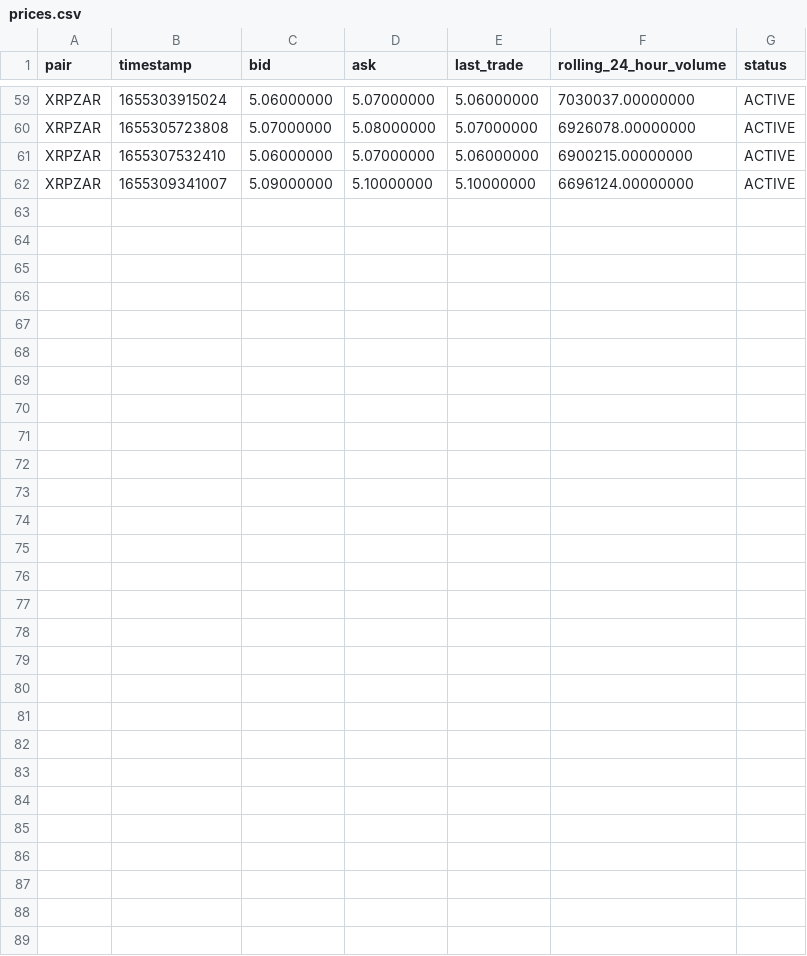
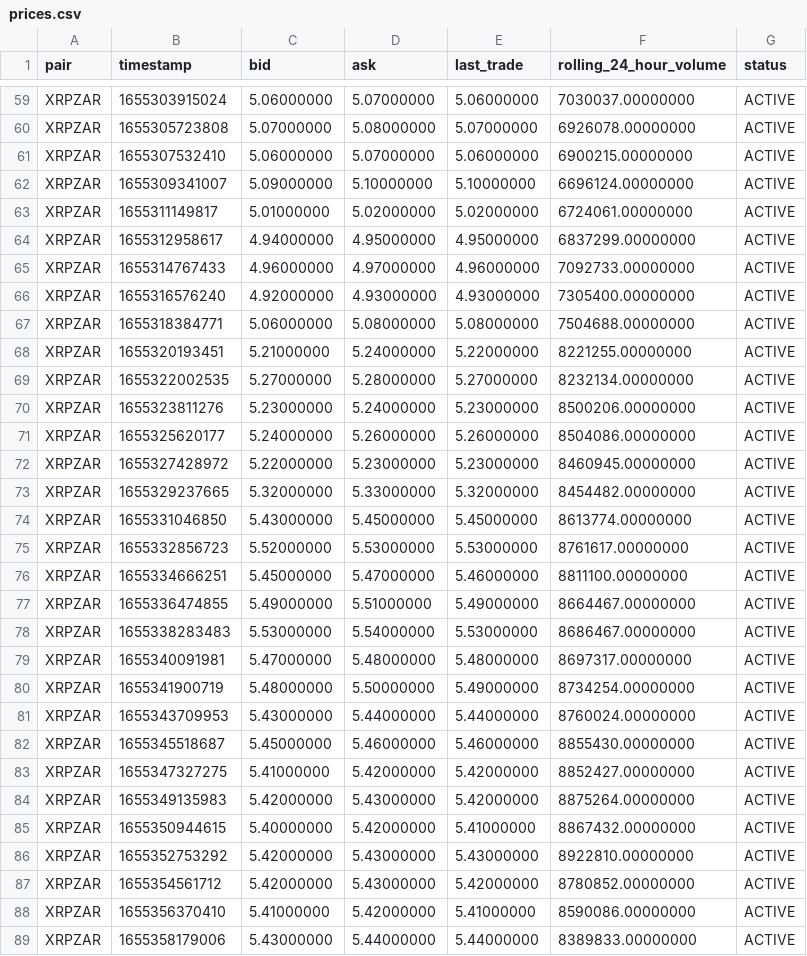
Before and after one commit to darrenpaul/cryptobot, a CSV file: data/prices.csv, drawn as a sheet; only a part is shown, gaps mark what is left out.

Commit message:
getting prices

```diff
--- a/data/prices.csv
+++ b/data/prices.csv
@@ -62 +62,28 @@ XRPZAR	1655307532410	5.06000000	5.07000000	5.06000000	6900215.00000000	ACTIVE
 XRPZAR	1655309341007	5.09000000	5.10000000	5.10000000	6696124.00000000	ACTIVE
+XRPZAR	1655311149817	5.01000000	5.02000000	5.02000000	6724061.00000000	ACTIVE
+XRPZAR	1655312958617	4.94000000	4.95000000	4.95000000	6837299.00000000	ACTIVE
+XRPZAR	1655314767433	4.96000000	4.97000000	4.96000000	7092733.00000000	ACTIVE
+XRPZAR	1655316576240	4.92000000	4.93000000	4.93000000	7305400.00000000	ACTIVE
+XRPZAR	1655318384771	5.06000000	5.08000000	5.08000000	7504688.00000000	ACTIVE
+XRPZAR	1655320193451	5.21000000	5.24000000	5.22000000	8221255.00000000	ACTIVE
+XRPZAR	1655322002535	5.27000000	5.28000000	5.27000000	8232134.00000000	ACTIVE
+XRPZAR	1655323811276	5.23000000	5.24000000	5.23000000	8500206.00000000	ACTIVE
+XRPZAR	1655325620177	5.24000000	5.26000000	5.26000000	8504086.00000000	ACTIVE
+XRPZAR	1655327428972	5.22000000	5.23000000	5.23000000	8460945.00000000	ACTIVE
+XRPZAR	1655329237665	5.32000000	5.33000000	5.32000000	8454482.00000000	ACTIVE
+XRPZAR	1655331046850	5.43000000	5.45000000	5.45000000	8613774.00000000	ACTIVE
+XRPZAR	1655332856723	5.52000000	5.53000000	5.53000000	8761617.00000000	ACTIVE
+XRPZAR	1655334666251	5.45000000	5.47000000	5.46000000	8811100.00000000	ACTIVE
+XRPZAR	1655336474855	5.49000000	5.51000000	5.49000000	8664467.00000000	ACTIVE
+XRPZAR	1655338283483	5.53000000	5.54000000	5.53000000	8686467.00000000	ACTIVE
+XRPZAR	1655340091981	5.47000000	5.48000000	5.48000000	8697317.00000000	ACTIVE
+XRPZAR	1655341900719	5.48000000	5.50000000	5.49000000	8734254.00000000	ACTIVE
+XRPZAR	1655343709953	5.43000000	5.44000000	5.44000000	8760024.00000000	ACTIVE
+XRPZAR	1655345518687	5.45000000	5.46000000	5.46000000	8855430.00000000	ACTIVE
+XRPZAR	1655347327275	5.41000000	5.42000000	5.42000000	8852427.00000000	ACTIVE
+XRPZAR	1655349135983	5.42000000	5.43000000	5.42000000	8875264.00000000	ACTIVE
+XRPZAR	1655350944615	5.40000000	5.42000000	5.41000000	8867432.00000000	ACTIVE
+XRPZAR	1655352753292	5.42000000	5.43000000	5.43000000	8922810.00000000	ACTIVE
+XRPZAR	1655354561712	5.42000000	5.43000000	5.42000000	8780852.00000000	ACTIVE
+XRPZAR	1655356370410	5.41000000	5.42000000	5.41000000	8590086.00000000	ACTIVE
+XRPZAR	1655358179006	5.43000000	5.44000000	5.44000000	8389833.00000000	ACTIVE
```
Also changed, not shown: 5 other files.
